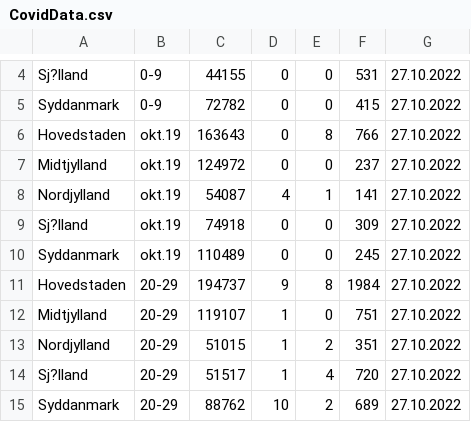
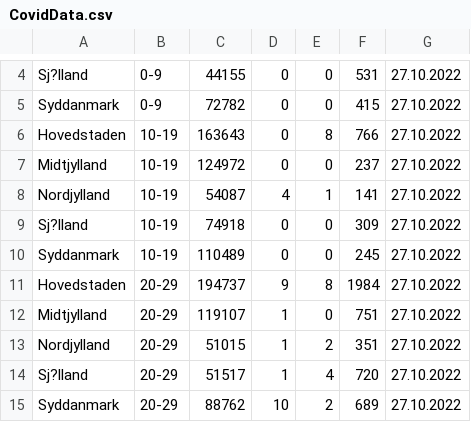
Before and after one commit to MonirMooghen/Covid19Data, a CSV file: CovidData.csv, drawn as a sheet; only a part is shown, gaps mark what is left out.

```diff
--- a/CovidData.csv
+++ b/CovidData.csv
@@ -5,7 +5,7 @@ Sj?lland;0-9;44155;0;0;531;27.10.2022
 Syddanmark;0-9;72782;0;0;415;27.10.2022
-Hovedstaden;okt.19;163643;0;8;766;27.10.2022
-Midtjylland;okt.19;124972;0;0;237;27.10.2022
-Nordjylland;okt.19;54087;4;1;141;27.10.2022
-Sj?lland;okt.19;74918;0;0;309;27.10.2022
-Syddanmark;okt.19;110489;0;0;245;27.10.2022
+Hovedstaden;10-19;163643;0;8;766;27.10.2022
+Midtjylland;10-19;124972;0;0;237;27.10.2022
+Nordjylland;10-19;54087;4;1;141;27.10.2022
+Sj?lland;10-19;74918;0;0;309;27.10.2022
+Syddanmark;10-19;110489;0;0;245;27.10.2022
 Hovedstaden;20-29;194737;9;8;1984;27.10.2022
```
Also changed, not shown: 6 other files.
